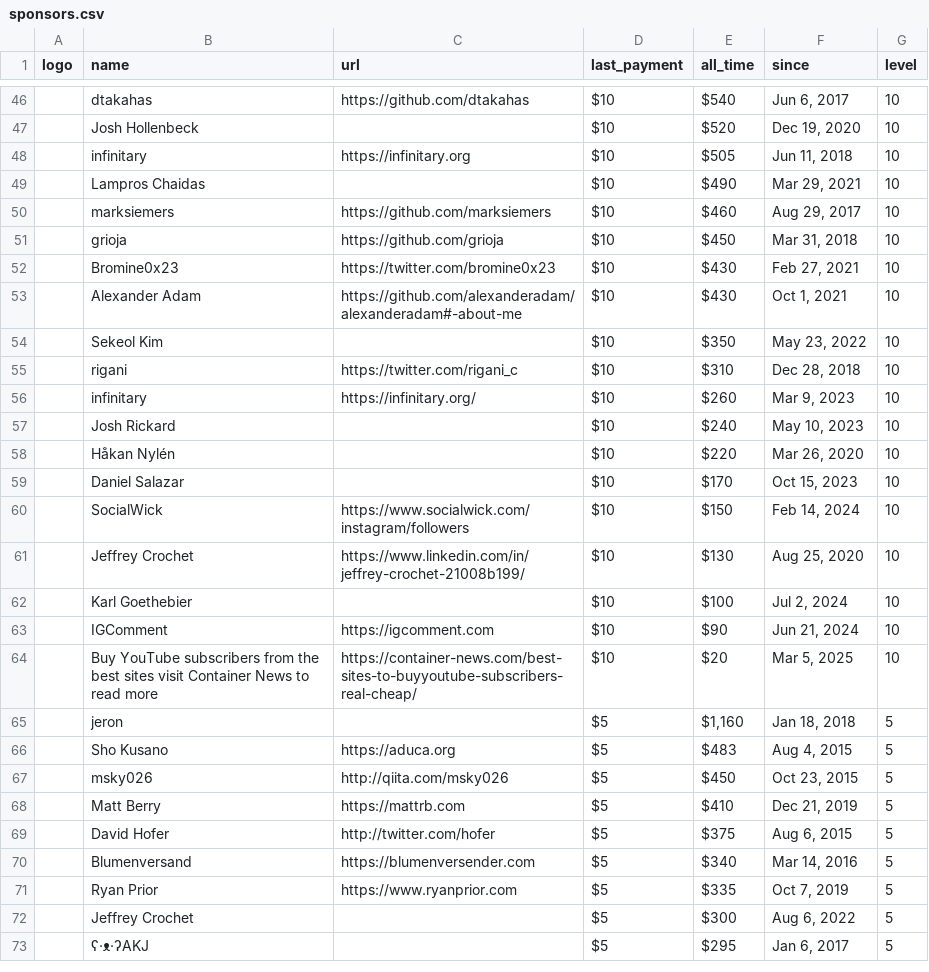
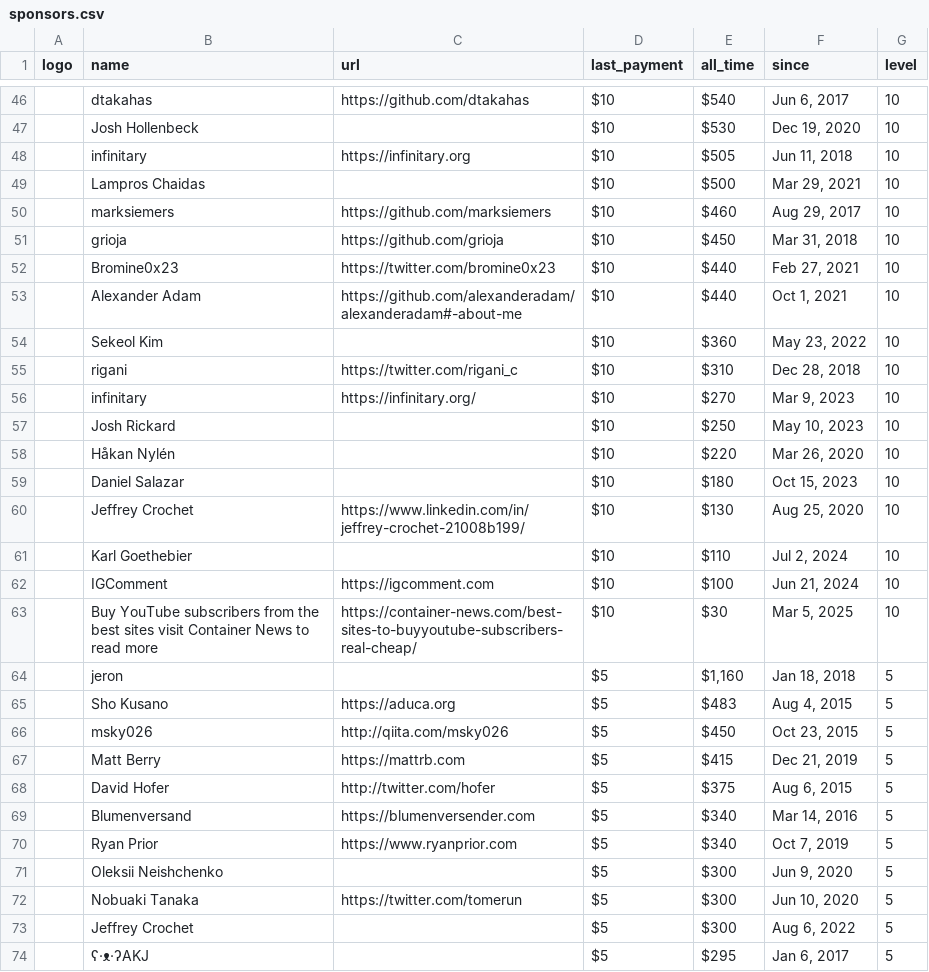
Before and after one commit to crystal-lang/crystal-website, a CSV file: _data/sponsors.csv, drawn as a sheet; only a part is shown, gaps mark what is left out; removed rows and columns are numbered as before the commit, all else as after; the diff covers the shown part only; the diff names each change by its address in the sheet, - before the commit and + after, or states it on an @@ line.

```diff
--- a/_data/sponsors.csv
+++ b/_data/sponsors.csv
-E47 (all_time): $520
+E47 (all_time): $530
-E49 (all_time): $490
+E49 (all_time): $500
-E52:E53 (all_time): $430
+E52:E53 (all_time): $440
-E54 (all_time): $350
+E54 (all_time): $360
-E56 (all_time): $260
+E56 (all_time): $270
-E57 (all_time): $240
+E57 (all_time): $250
-E59 (all_time): $170
+E59 (all_time): $180
-row 60:  | SocialWick | https://www.socialwick.com/instagram/followers | $10 | $150 | Feb 14, 2024 | 10
-E61 (all_time): $100
+E61 (all_time): $110
-E62 (all_time): $90
+E62 (all_time): $100
-E63 (all_time): $20
+E63 (all_time): $30
-E67 (all_time): $410
+E67 (all_time): $415
-E70 (all_time): $335
+E70 (all_time): $340
+row 71:  | Oleksii Neishchenko |  | $5 | $300 | Jun 9, 2020 | 5
+row 72:  | Nobuaki Tanaka | https://twitter.com/tomerun | $5 | $300 | Jun 10, 2020 | 5
```
Also changed, not shown: 6 added rows, 7 removed rows and 40 edited cells elsewhere in this file, _data/sponsor_logos_corporate.csv, 3 other files.
